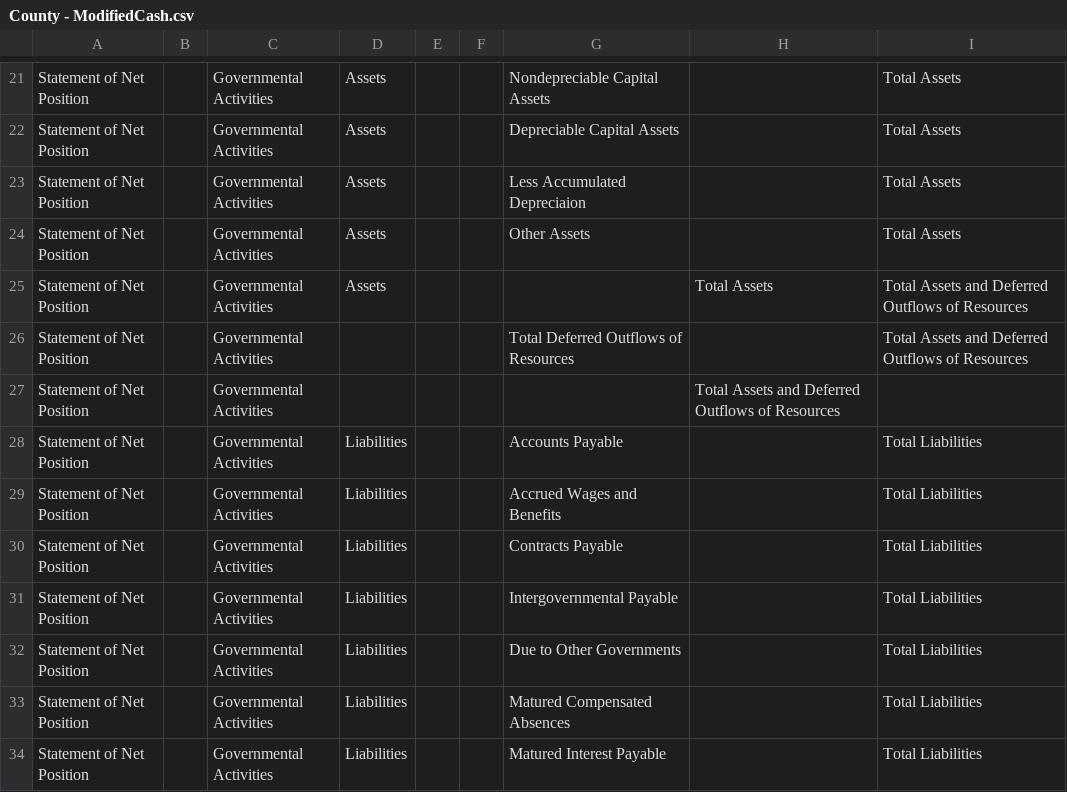
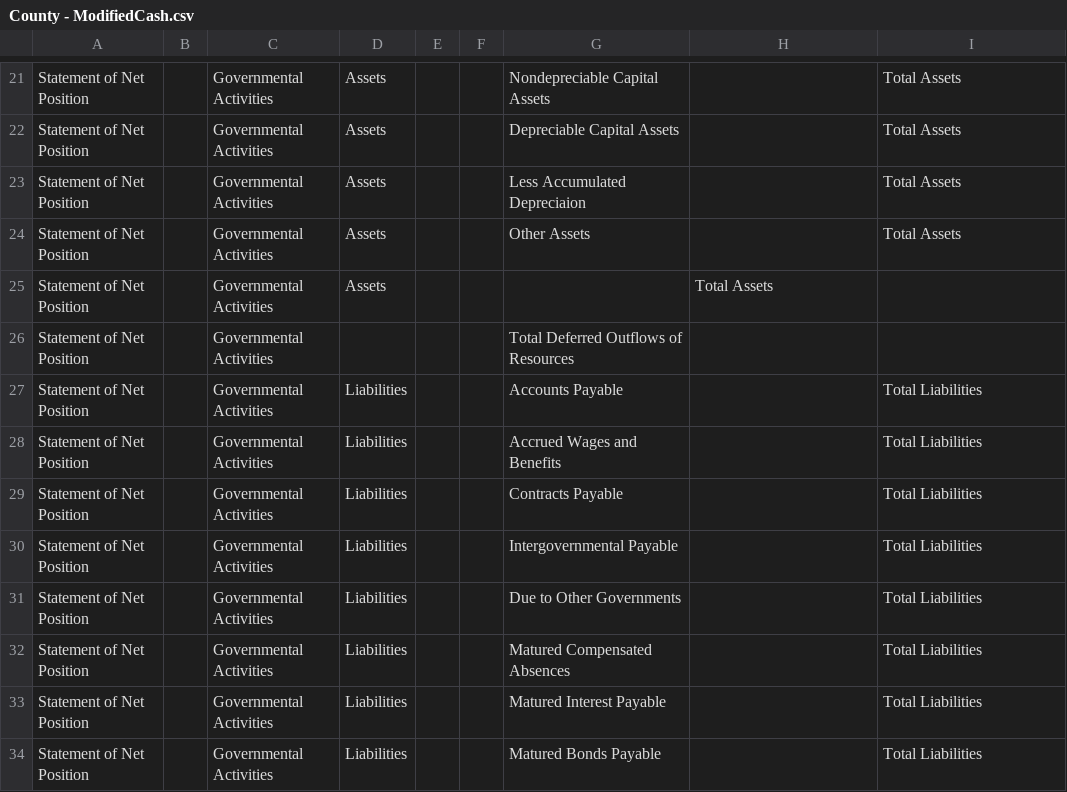
Before and after one commit to bryanschoeff/financial-app-csharp-scaffolding, a CSV file: source/County - ModifiedCash.csv, drawn as a sheet; only a part is shown, gaps mark what is left out; the shorter side is filled out with more unchanged rows.

Commit message:
fix some typos and name formatting issues with certain edit check fields

```diff
--- a/source/County - ModifiedCash.csv
+++ b/source/County - ModifiedCash.csv
@@ -24,5 +24,4 @@ Statement of Net Position,,Governmental Activities,Assets,,,Less  Accumulated De
 Statement of Net Position,,Governmental Activities,Assets,,,Other Assets,,Total Assets
-Statement of Net Position,,Governmental Activities,Assets,,,,Total Assets,Total Assets and Deferred Outflows of Resources
-Statement of Net Position,,Governmental Activities,,,,Total Deferred Outflows of Resources,,Total Assets and Deferred Outflows of Resources
-Statement of Net Position,,Governmental Activities,,,,,Total Assets and Deferred Outflows of Resources,
+Statement of Net Position,,Governmental Activities,Assets,,,,Total Assets,
+Statement of Net Position,,Governmental Activities,,,,Total Deferred Outflows of Resources,,
 Statement of Net Position,,Governmental Activities,Liabilities,,,Accounts Payable,,Total Liabilities
```
Also changed, not shown: source/City - Cash.csv, source/City - GAAP.csv, 4 other files.
